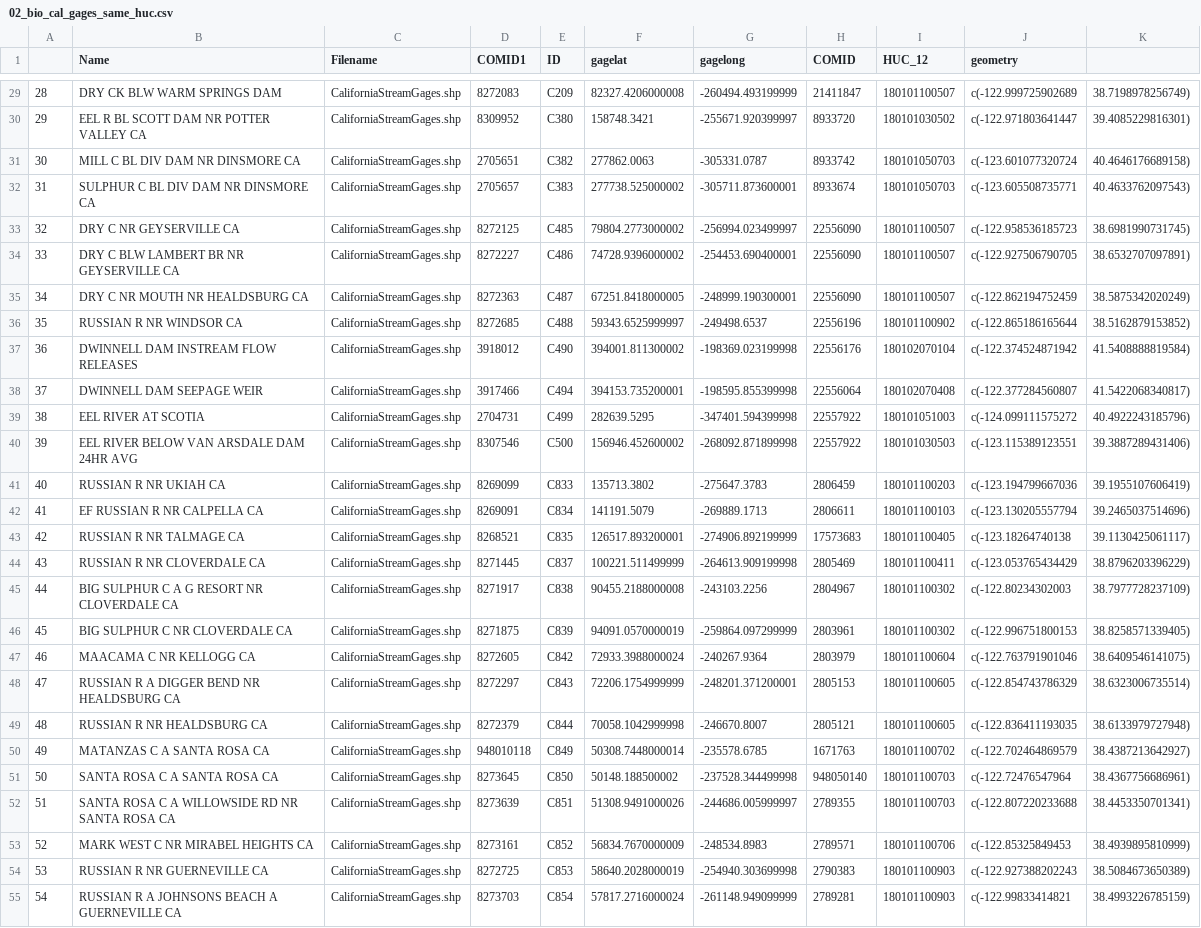
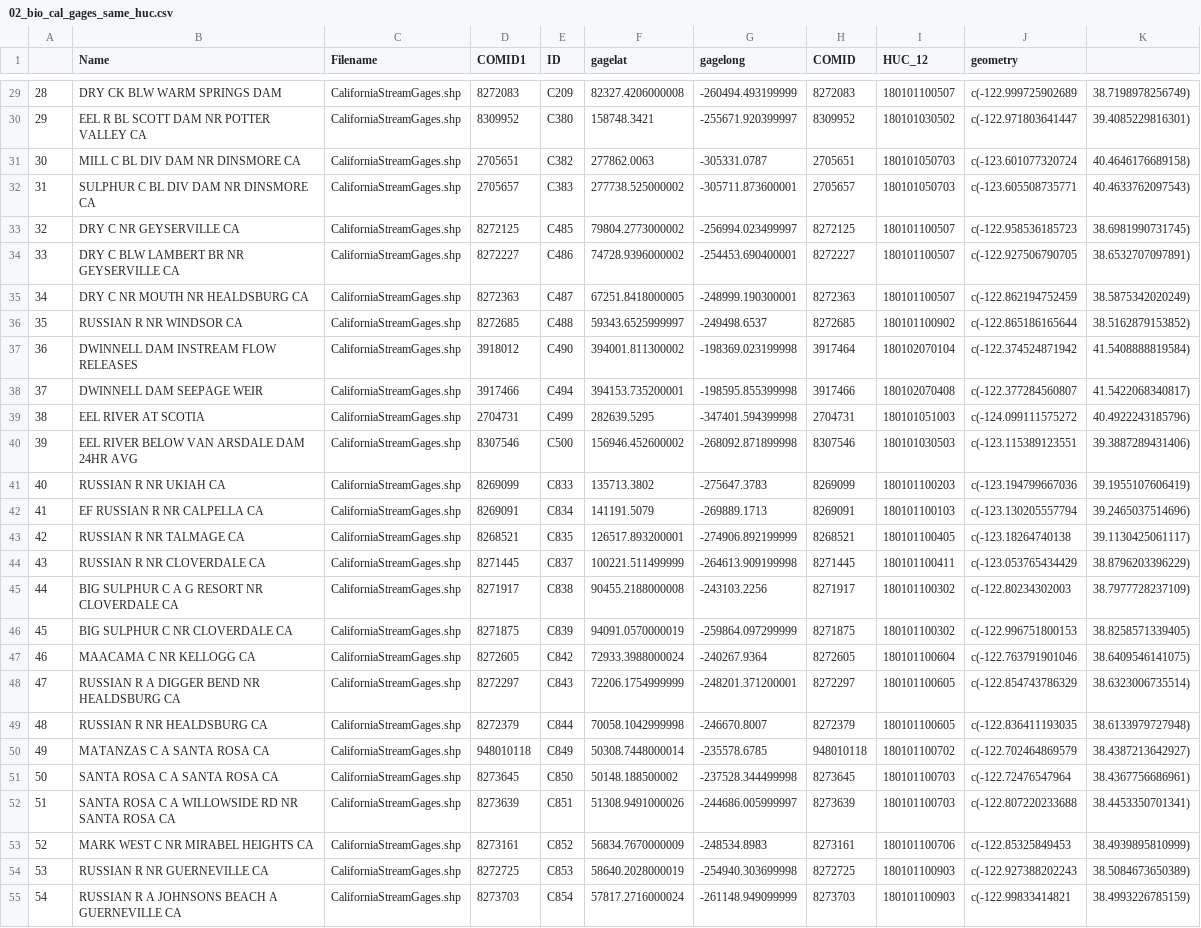
Before and after one commit to ksirving/Cannabis_Eflows, a CSV file: output_data/02_bio_cal_gages_same_huc.csv, drawn as a sheet; only a part is shown, gaps mark what is left out; the diff covers the shown part only; the diff names each change by its address in the sheet, - before the commit and + after, or states it on an @@ line.

Commit message:
flowline/comid mismatch bug fixed, run analysis and map produced

```diff
--- a/output_data/02_bio_cal_gages_same_huc.csv
+++ b/output_data/02_bio_cal_gages_same_huc.csv
-H29 (COMID): 21411847
+H29 (COMID): 8272083
-H30 (COMID): 8933720
+H30 (COMID): 8309952
-H31 (COMID): 8933742
+H31 (COMID): 2705651
-H32 (COMID): 8933674
+H32 (COMID): 2705657
-H33 (COMID): 22556090
+H33 (COMID): 8272125
-H34 (COMID): 22556090
+H34 (COMID): 8272227
-H35 (COMID): 22556090
+H35 (COMID): 8272363
-H36 (COMID): 22556196
+H36 (COMID): 8272685
-H37 (COMID): 22556176
+H37 (COMID): 3917464
-H38 (COMID): 22556064
+H38 (COMID): 3917466
-H39 (COMID): 22557922
+H39 (COMID): 2704731
-H40 (COMID): 22557922
+H40 (COMID): 8307546
-H41 (COMID): 2806459
+H41 (COMID): 8269099
-H42 (COMID): 2806611
+H42 (COMID): 8269091
-H43 (COMID): 17573683
+H43 (COMID): 8268521
-H44 (COMID): 2805469
+H44 (COMID): 8271445
-H45 (COMID): 2804967
+H45 (COMID): 8271917
-H46 (COMID): 2803961
+H46 (COMID): 8271875
-H47 (COMID): 2803979
+H47 (COMID): 8272605
-H48 (COMID): 2805153
+H48 (COMID): 8272297
-H49 (COMID): 2805121
+H49 (COMID): 8272379
-H50 (COMID): 1671763
+H50 (COMID): 948010118
-H51 (COMID): 948050140
+H51 (COMID): 8273645
-H52 (COMID): 2789355
+H52 (COMID): 8273639
-H53 (COMID): 2789571
+H53 (COMID): 8273161
-H54 (COMID): 2790383
+H54 (COMID): 8272725
-H55 (COMID): 2789281
+H55 (COMID): 8273703
```
Also changed, not shown: 130 edited cells elsewhere in this file, output_data/02_bio_gages_same_huc.csv, 15 other files.
